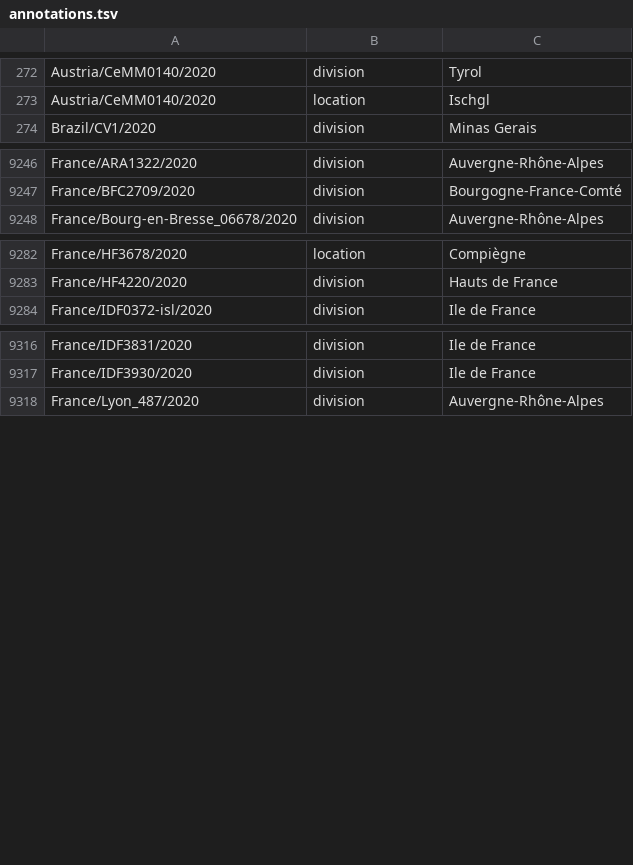
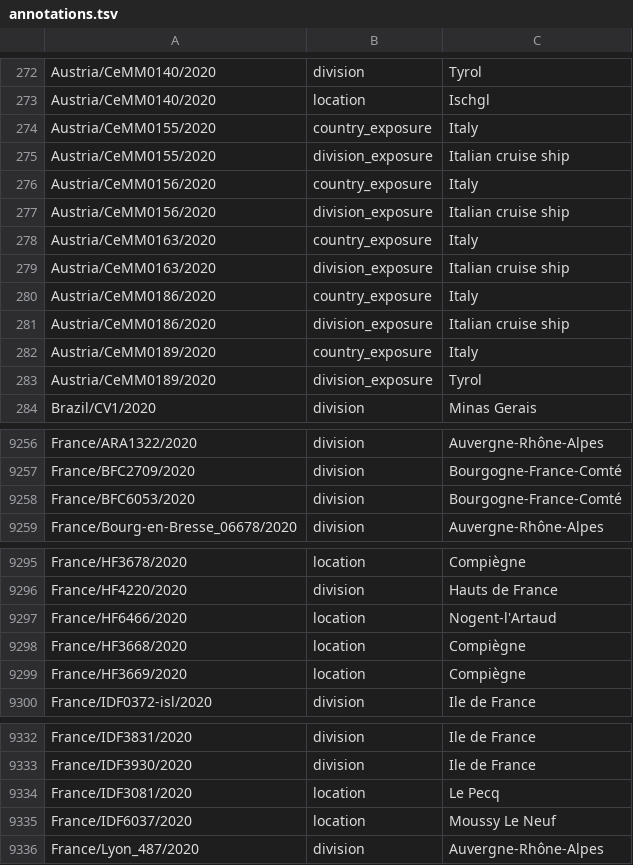
Before and after one commit to nextstrain/ncov-ingest, a TSV file: source-data/annotations.tsv, drawn as a sheet; only a part is shown, gaps mark what is left out; the diff covers the shown part only.

Commit message:
adding location fixes and extra metadata for Austria and France seqs

```diff
--- a/source-data/annotations.tsv
+++ b/source-data/annotations.tsv
@@ -273,2 +273,12 @@ Austria/CeMM0140/2020	division	Tyrol
 Austria/CeMM0140/2020	location	Ischgl
+Austria/CeMM0155/2020	country_exposure	Italy
+Austria/CeMM0155/2020	division_exposure	Italian cruise ship
+Austria/CeMM0156/2020	country_exposure	Italy
+Austria/CeMM0156/2020	division_exposure	Italian cruise ship
+Austria/CeMM0163/2020	country_exposure	Italy
+Austria/CeMM0163/2020	division_exposure	Italian cruise ship
+Austria/CeMM0186/2020	country_exposure	Italy
+Austria/CeMM0186/2020	division_exposure	Italian cruise ship
+Austria/CeMM0189/2020	country_exposure	Italy
+Austria/CeMM0189/2020	division_exposure	Tyrol
 Brazil/CV1/2020	division	Minas Gerais
@@ -9247,2 +9257,3 @@ France/ARA1322/2020	division	Auvergne-Rhône-Alpes
 France/BFC2709/2020	division	Bourgogne-France-Comté
+France/BFC6053/2020	division	Bourgogne-France-Comté
 France/Bourg-en-Bresse_06678/2020	division	Auvergne-Rhône-Alpes
@@ -9283,2 +9296,5 @@ France/HF3678/2020	location	Compiègne
 France/HF4220/2020	division	Hauts de France
+France/HF6466/2020	location	Nogent-l'Artaud
+France/HF3668/2020	location	Compiègne
+France/HF3669/2020	location	Compiègne
 France/IDF0372-isl/2020	division	Ile de France
@@ -9317,2 +9333,4 @@ France/IDF3831/2020	division	Ile de France
 France/IDF3930/2020	division	Ile de France
+France/IDF3081/2020	location	Le Pecq
+France/IDF6037/2020	location	Moussy Le Neuf
 France/Lyon_487/2020	division	Auvergne-Rhône-Alpes
```
Also changed, not shown: 2 added rows elsewhere in this file.
